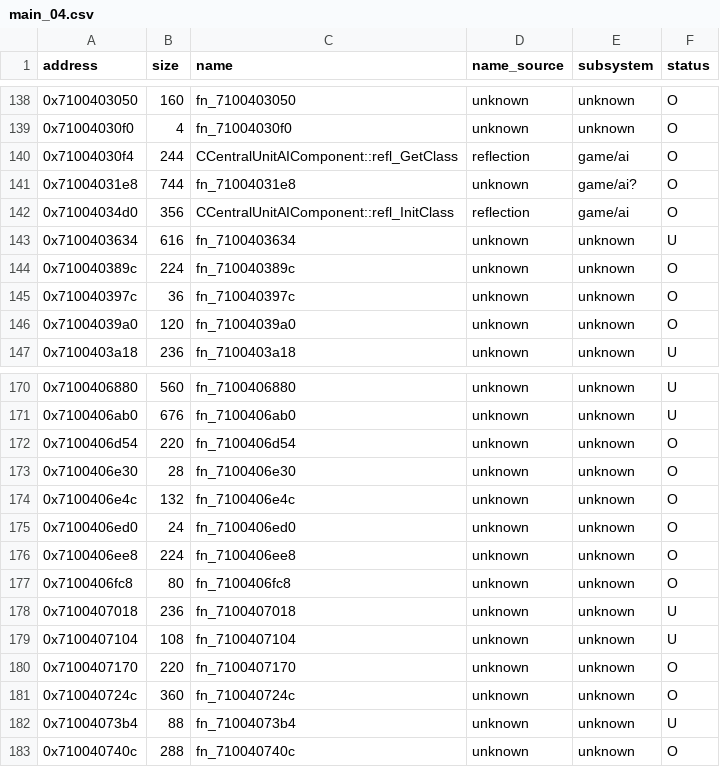
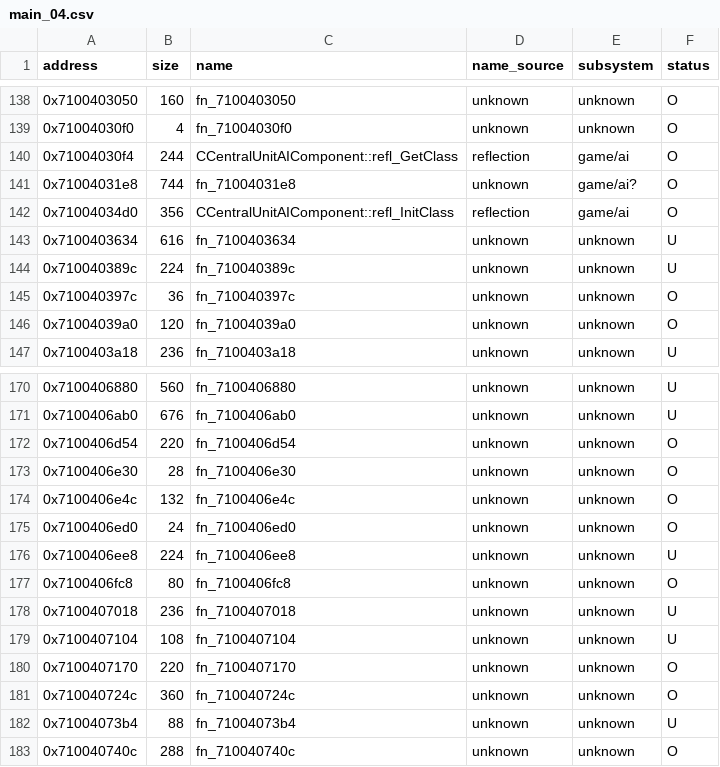
Before and after one commit to var-flotsam/dread-decomp, a CSV file: data/functions/main_04.csv, drawn as a sheet; only a part is shown, gaps mark what is left out.

```diff
--- a/data/functions/main_04.csv
+++ b/data/functions/main_04.csv
@@ -143,3 +143,3 @@ address,size,name,name_source,subsystem,status
 0x7100403634,616,fn_7100403634,unknown,unknown,U
-0x710040389c,224,fn_710040389c,unknown,unknown,O
+0x710040389c,224,fn_710040389c,unknown,unknown,U
 0x710040397c,36,fn_710040397c,unknown,unknown,O
@@ -175,3 +175,3 @@ address,size,name,name_source,subsystem,status
 0x7100406ed0,24,fn_7100406ed0,unknown,unknown,O
-0x7100406ee8,224,fn_7100406ee8,unknown,unknown,O
+0x7100406ee8,224,fn_7100406ee8,unknown,unknown,U
 0x7100406fc8,80,fn_7100406fc8,unknown,unknown,O
```
Also changed, not shown: data/functions/main_00.csv, data/functions/main_02.csv, 10 other files.
